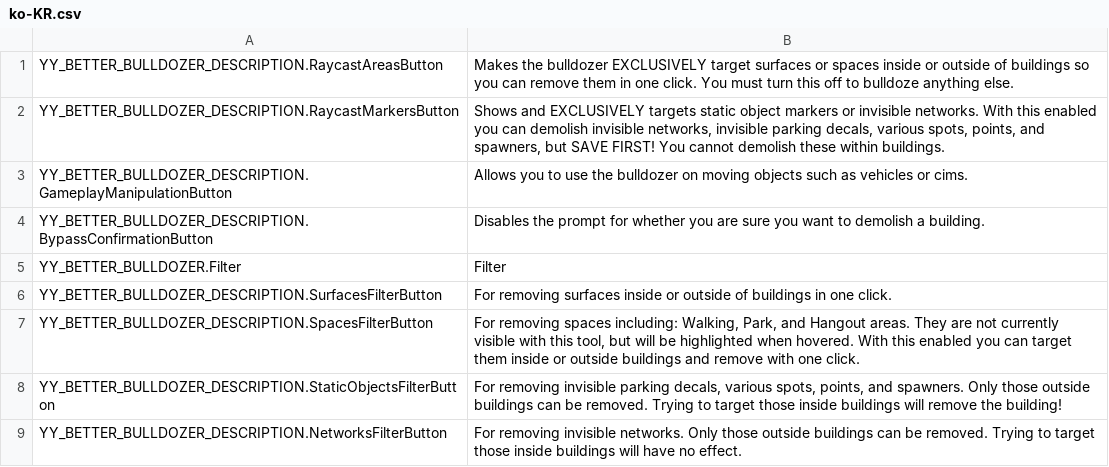
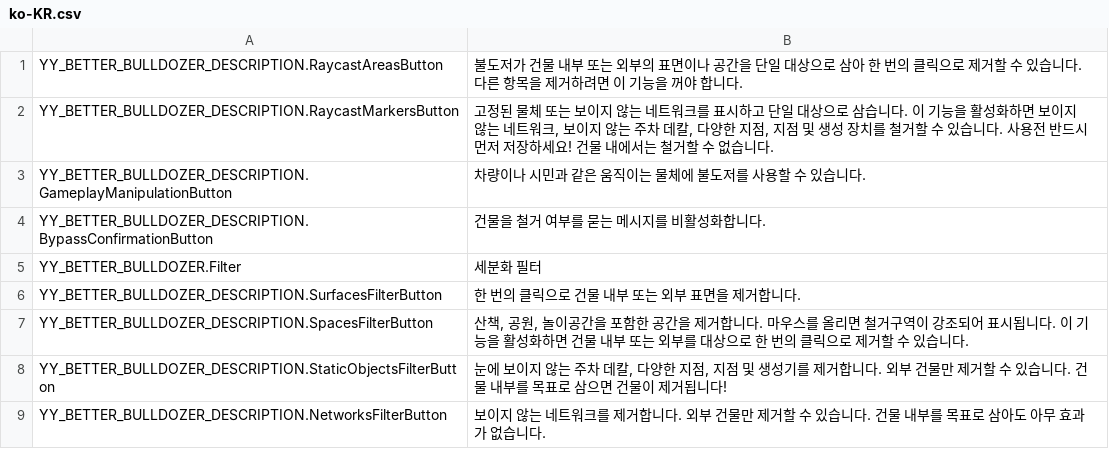
Before and after one commit to gecscs/LSD, a CSV file: BetterBulldozer/l10n/ko-KR.csv, drawn as a sheet.

```diff
--- a/BetterBulldozer/l10n/ko-KR.csv
+++ b/BetterBulldozer/l10n/ko-KR.csv
@@ -1,9 +1,9 @@
-"YY_BETTER_BULLDOZER_DESCRIPTION.RaycastAreasButton","Makes the bulldozer EXCLUSIVELY target surfaces or spaces inside or outside of buildings so you can remove them in one click. You must turn this off to bulldoze anything else."
-"YY_BETTER_BULLDOZER_DESCRIPTION.RaycastMarkersButton","Shows and EXCLUSIVELY targets static object markers or invisible networks. With this enabled you can demolish invisible networks, invisible parking decals, various spots, points, and spawners, but SAVE FIRST! You cannot demolish these within buildings."
-"YY_BETTER_BULLDOZER_DESCRIPTION.GameplayManipulationButton","Allows you to use the bulldozer on moving objects such as vehicles or cims."
-"YY_BETTER_BULLDOZER_DESCRIPTION.BypassConfirmationButton","Disables the prompt for whether you are sure you want to demolish a building."
-"YY_BETTER_BULLDOZER.Filter","Filter"
-"YY_BETTER_BULLDOZER_DESCRIPTION.SurfacesFilterButton","For removing surfaces inside or outside of buildings in one click."
-"YY_BETTER_BULLDOZER_DESCRIPTION.SpacesFilterButton","For removing spaces including: Walking, Park, and Hangout areas. They are not currently visible with this tool, but will be highlighted when hovered. With this enabled you can target them inside or outside buildings and remove with one click."
-"YY_BETTER_BULLDOZER_DESCRIPTION.StaticObjectsFilterButton","For removing invisible parking decals, various spots, points, and spawners. Only those outside buildings can be removed. Trying to target those inside buildings will remove the building!"
-"YY_BETTER_BULLDOZER_DESCRIPTION.NetworksFilterButton","For removing invisible networks. Only those outside buildings can be removed. Trying to target those inside buildings will have no effect."
+"YY_BETTER_BULLDOZER_DESCRIPTION.RaycastAreasButton","불도저가 건물 내부 또는 외부의 표면이나 공간을 단일 대상으로 삼아 한 번의 클릭으로 제거할 수 있습니다. 다른 항목을 제거하려면 이 기능을 꺼야 합니다."
+"YY_BETTER_BULLDOZER_DESCRIPTION.RaycastMarkersButton","고정된 물체 또는 보이지 않는 네트워크를 표시하고 단일 대상으로 삼습니다. 이 기능을 활성화하면 보이지 않는 네트워크, 보이지 않는 주차 데칼, 다양한 지점, 지점 및 생성 장치를 철거할 수 있습니다. 사용전 반드시 먼저 저장하세요! 건물 내에서는 철거할 수 없습니다."
+"YY_BETTER_BULLDOZER_DESCRIPTION.GameplayManipulationButton","차량이나 시민과 같은 움직이는 물체에 불도저를 사용할 수 있습니다."
+"YY_BETTER_BULLDOZER_DESCRIPTION.BypassConfirmationButton","건물을 철거 여부를 묻는 메시지를 비활성화합니다."
+"YY_BETTER_BULLDOZER.Filter","세분화 필터"
+"YY_BETTER_BULLDOZER_DESCRIPTION.SurfacesFilterButton","한 번의 클릭으로 건물 내부 또는 외부 표면을 제거합니다."
+"YY_BETTER_BULLDOZER_DESCRIPTION.SpacesFilterButton","산책, 공원, 놀이공간을 포함한 공간을 제거합니다. 마우스를 올리면 철거구역이 강조되어 표시됩니다. 이 기능을 활성화하면 건물 내부 또는 외부를 대상으로 한 번의 클릭으로 제거할 수 있습니다."
+"YY_BETTER_BULLDOZER_DESCRIPTION.StaticObjectsFilterButton","눈에 보이지 않는 주차 데칼, 다양한 지점, 지점 및 생성기를 제거합니다. 외부 건물만 제거할 수 있습니다. 건물 내부를 목표로 삼으면 건물이 제거됩니다!"
+"YY_BETTER_BULLDOZER_DESCRIPTION.NetworksFilterButton","보이지 않는 네트워크를 제거합니다. 외부 건물만 제거할 수 있습니다. 건물 내부를 목표로 삼아도 아무 효과가 없습니다."
```
Also changed, not shown: BetterBulldozer/l10n/es-ES.csv, BetterBulldozer/l10n/fr-FR.csv, 9 other files.
